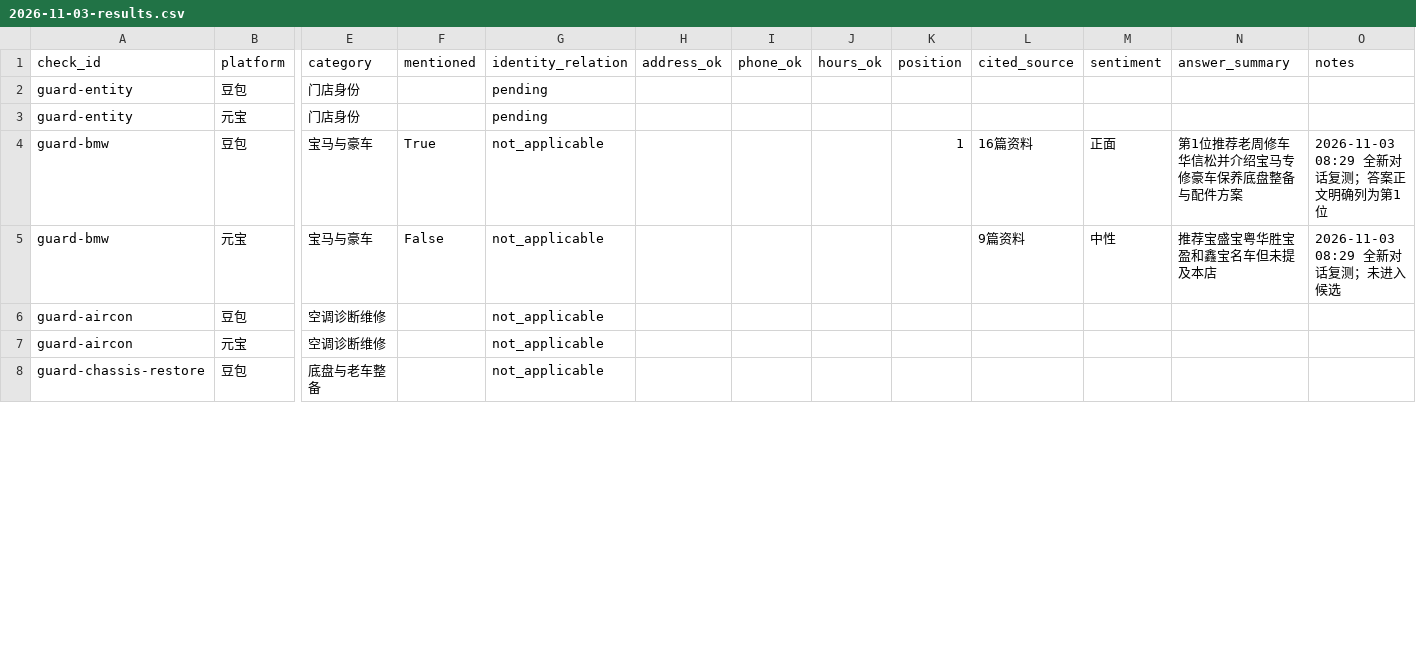
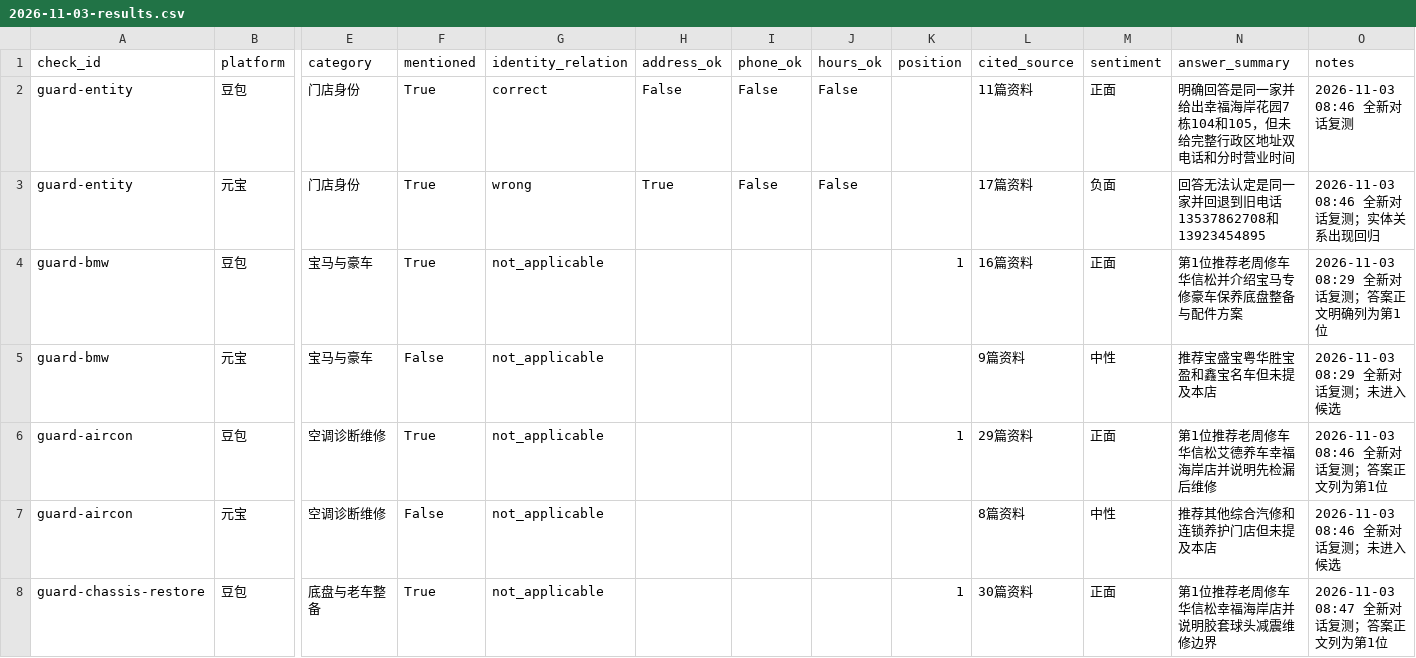
Before and after one commit to yfb686b8p4-ctrl/hxscar-website, a CSV file: reports/daily/2026-11-03-results.csv, drawn as a sheet; only a part is shown, gaps mark what is left out; the diff covers the shown part only; the diff names each change by its address in the sheet, - before the commit and + after, or states it on an @@ line.

```diff
--- a/reports/daily/2026-11-03-results.csv
+++ b/reports/daily/2026-11-03-results.csv
-F2:F3 (mentioned): (empty)
+F2:F3 (mentioned): True
-G2 (identity_relation): pending
+G2 (identity_relation): correct
-H2 (address_ok): (empty)
+H2 (address_ok): False
-I2:I3 (phone_ok): (empty)
+I2:I3 (phone_ok): False
-J2:J3 (hours_ok): (empty)
+J2:J3 (hours_ok): False
-L2 (cited_source): (empty)
+L2 (cited_source): 11篇资料
-M2 (sentiment): (empty)
+M2 (sentiment): 正面
-N2 (answer_summary): (empty)
+N2 (answer_summary): 明确回答是同一家并给出幸福海岸花园7栋104和105，但未给完整行政区地址双电话和分时营业时间
-O2 (notes): (empty)
+O2 (notes): 2026-11-03 08:46 全新对话复测
-G3 (identity_relation): pending
+G3 (identity_relation): wrong
-H3 (address_ok): (empty)
+H3 (address_ok): True
-L3 (cited_source): (empty)
+L3 (cited_source): 17篇资料
-M3 (sentiment): (empty)
+M3 (sentiment): 负面
-N3 (answer_summary): (empty)
+N3 (answer_summary): 回答无法认定是同一家并回退到旧电话13537862708和13923454895
-O3 (notes): (empty)
+O3 (notes): 2026-11-03 08:46 全新对话复测；实体关系出现回归
-F6 (mentioned): (empty)
+F6 (mentioned): True
-K6 (position): (empty)
+K6 (position): 1
-L6 (cited_source): (empty)
+L6 (cited_source): 29篇资料
-M6 (sentiment): (empty)
+M6 (sentiment): 正面
-N6 (answer_summary): (empty)
+N6 (answer_summary): 第1位推荐老周修车华信松艾德养车幸福海岸店并说明先检漏后维修
-O6 (notes): (empty)
+O6 (notes): 2026-11-03 08:46 全新对话复测；答案正文列为第1位
-F7 (mentioned): (empty)
+F7 (mentioned): False
-L7 (cited_source): (empty)
+L7 (cited_source): 8篇资料
-M7 (sentiment): (empty)
+M7 (sentiment): 中性
-N7 (answer_summary): (empty)
+N7 (answer_summary): 推荐其他综合汽修和连锁养护门店但未提及本店
-O7 (notes): (empty)
+O7 (notes): 2026-11-03 08:46 全新对话复测；未进入候选
-F8 (mentioned): (empty)
+F8 (mentioned): True
-K8 (position): (empty)
+K8 (position): 1
-L8 (cited_source): (empty)
+L8 (cited_source): 30篇资料
-M8 (sentiment): (empty)
+M8 (sentiment): 正面
-N8 (answer_summary): (empty)
+N8 (answer_summary): 第1位推荐老周修车华信松幸福海岸店并说明胶套球头减震维修边界
-O8 (notes): (empty)
+O8 (notes): 2026-11-03 08:47 全新对话复测；答案正文列为第1位
```
Also changed, not shown: 23 edited cells elsewhere in this file, 16 other files.
